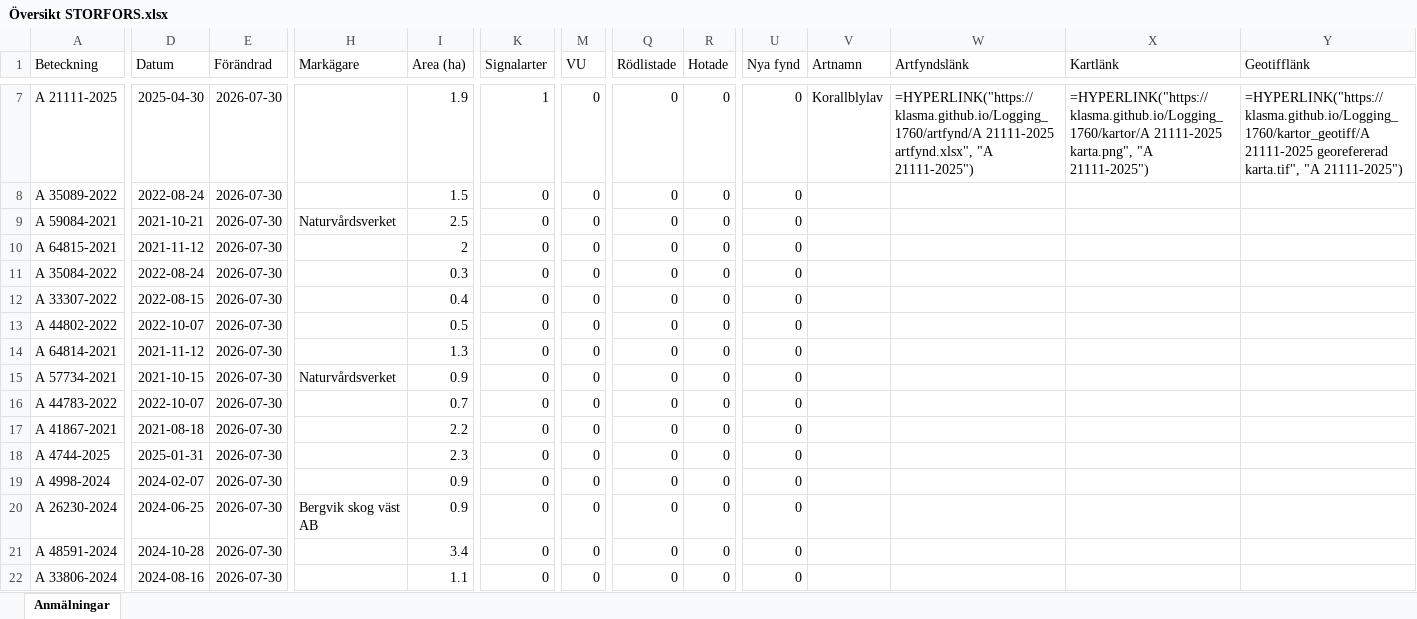
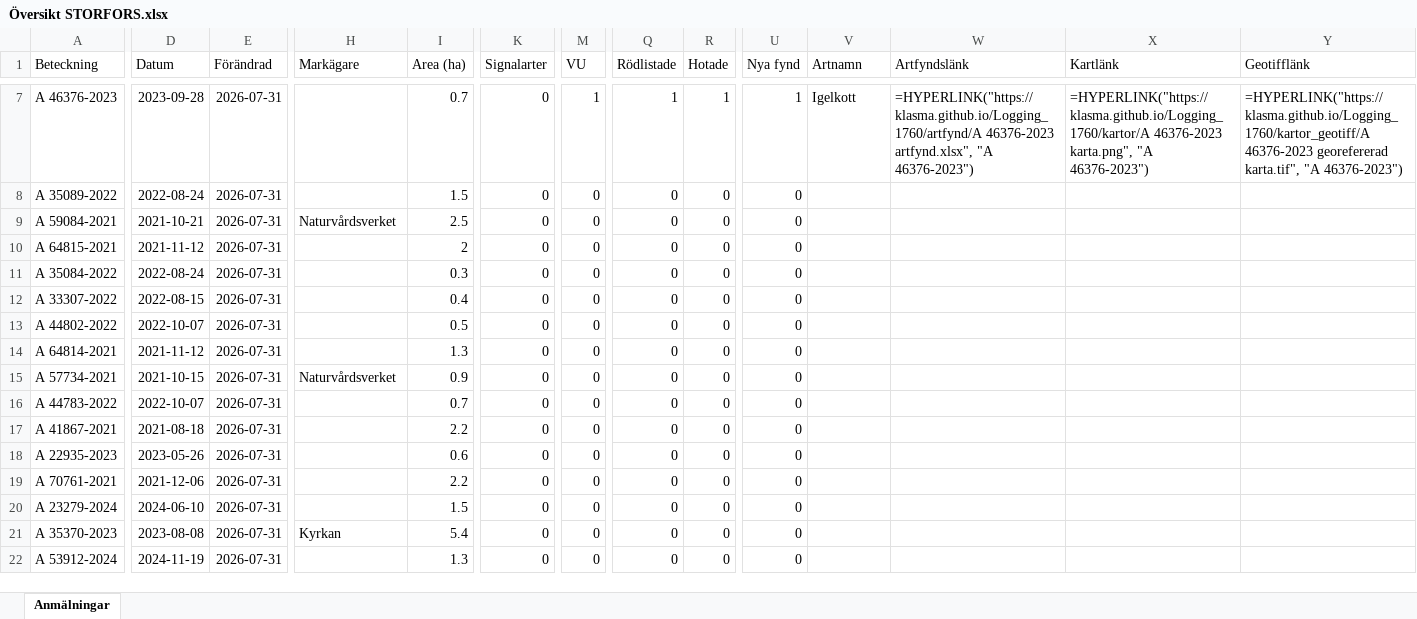
Before and after one commit to klasma/Logging_1760, an Excel workbook: Översikt STORFORS.xlsx, sheet Anmälningar, drawn as a sheet; only a part is shown, gaps mark what is left out; values as stored, in another font and other column widths than the file's, no borders; formulas without a stored value are shown as written; the diff covers the shown part only; the diff names each change by its address in the sheet, - before the commit and + after, or states it on an @@ line.

```diff
--- a/Översikt STORFORS.xlsx (sheet Anmälningar)
+++ b/Översikt STORFORS.xlsx (sheet Anmälningar)
-A7 (Beteckning): A 21111-2025
+A7 (Beteckning): A 46376-2023
-D7 (Datum): 2025-04-30
+D7 (Datum): 2023-09-28
-E7:E22 (Förändrad): 2026-07-30
+E7:E22 (Förändrad): 2026-07-31
-I7 (Area (ha)): 1.9
+I7 (Area (ha)): 0.7
-K7 (Signalarter): 1
+K7 (Signalarter): 0
-M7 (VU): 0
+M7 (VU): 1
-Q7 (Rödlistade): 0
+Q7 (Rödlistade): 1
-R7 (Hotade): 0
+R7 (Hotade): 1
-U7 (Nya fynd): 0
+U7 (Nya fynd): 1
-V7 (Artnamn): Korallblylav
+V7 (Artnamn): Igelkott
-W7 (Artfyndslänk): =HYPERLINK("https://klasma.github.io/Logging_1760/artfynd/A 21111-2025 artfynd.xlsx", "A 21111-2025")
+W7 (Artfyndslänk): =HYPERLINK("https://klasma.github.io/Logging_1760/artfynd/A 46376-2023 artfynd.xlsx", "A 46376-2023")
-X7 (Kartlänk): =HYPERLINK("https://klasma.github.io/Logging_1760/kartor/A 21111-2025 karta.png", "A 21111-2025")
+X7 (Kartlänk): =HYPERLINK("https://klasma.github.io/Logging_1760/kartor/A 46376-2023 karta.png", "A 46376-2023")
-Y7 (Geotifflänk): =HYPERLINK("https://klasma.github.io/Logging_1760/kartor_geotiff/A 21111-2025 georefererad karta.tif", "A 21111-2025")
+Y7 (Geotifflänk): =HYPERLINK("https://klasma.github.io/Logging_1760/kartor_geotiff/A 46376-2023 georefererad karta.tif", "A 46376-2023")
-A18 (Beteckning): A 4744-2025
+A18 (Beteckning): A 22935-2023
-D18 (Datum): 2025-01-31
+D18 (Datum): 2023-05-26
-I18 (Area (ha)): 2.3
+I18 (Area (ha)): 0.6
-A19 (Beteckning): A 4998-2024
+A19 (Beteckning): A 70761-2021
-D19 (Datum): 2024-02-07
+D19 (Datum): 2021-12-06
-I19 (Area (ha)): 0.9
+I19 (Area (ha)): 2.2
-A20 (Beteckning): A 26230-2024
+A20 (Beteckning): A 23279-2024
-D20 (Datum): 2024-06-25
+D20 (Datum): 2024-06-10
-H20 (Markägare): Bergvik skog väst AB
+H20 (Markägare): (empty)
-I20 (Area (ha)): 0.9
+I20 (Area (ha)): 1.5
-A21 (Beteckning): A 48591-2024
+A21 (Beteckning): A 35370-2023
-D21 (Datum): 2024-10-28
+D21 (Datum): 2023-08-08
-H21 (Markägare): (empty)
+H21 (Markägare): Kyrkan
-I21 (Area (ha)): 3.4
+I21 (Area (ha)): 5.4
-A22 (Beteckning): A 33806-2024
+A22 (Beteckning): A 53912-2024
-D22 (Datum): 2024-08-16
+D22 (Datum): 2024-11-19
-I22 (Area (ha)): 1.1
+I22 (Area (ha)): 1.3
```
Also changed, not shown: 638 edited cells elsewhere in this sheet, artfynd/A 21111-2025 artfynd.xlsx, artfynd/A 43407-2022 artfynd.xlsx, 31 other files.
